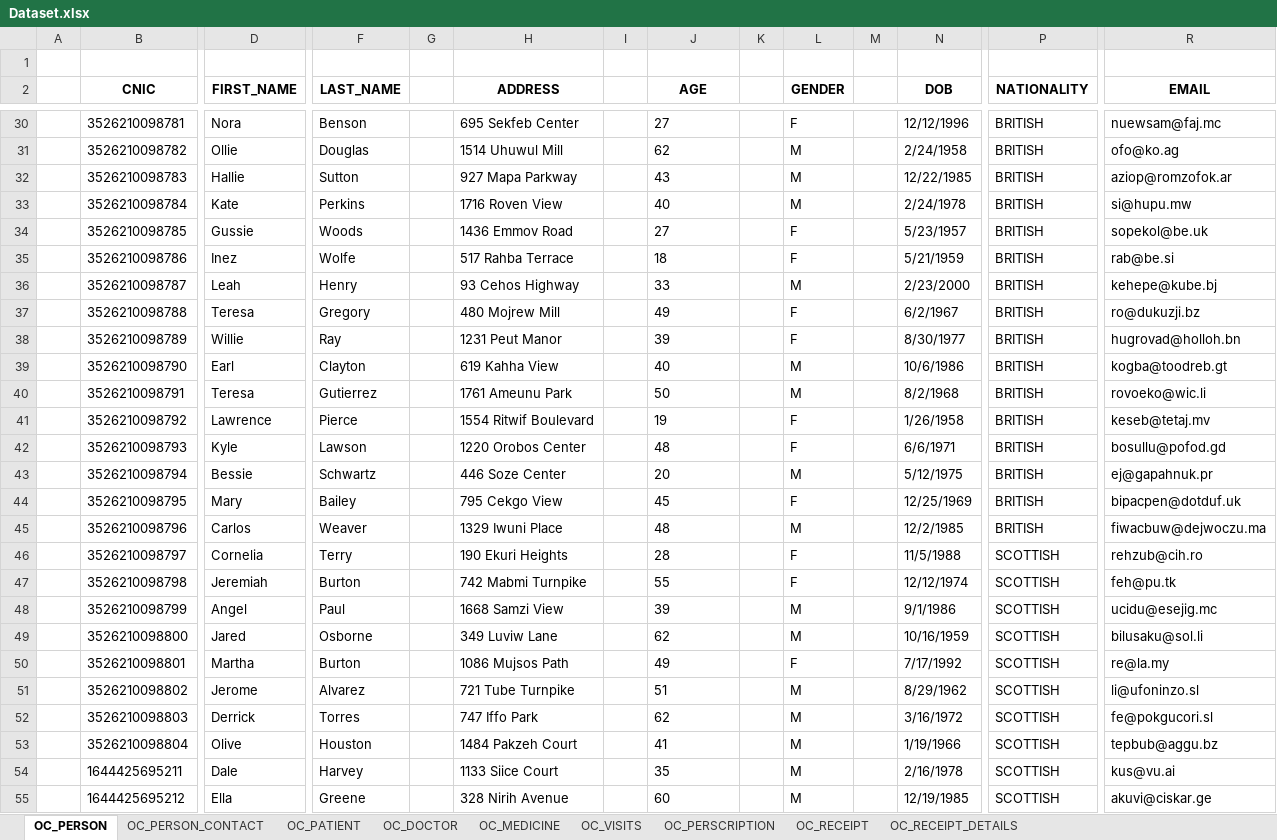
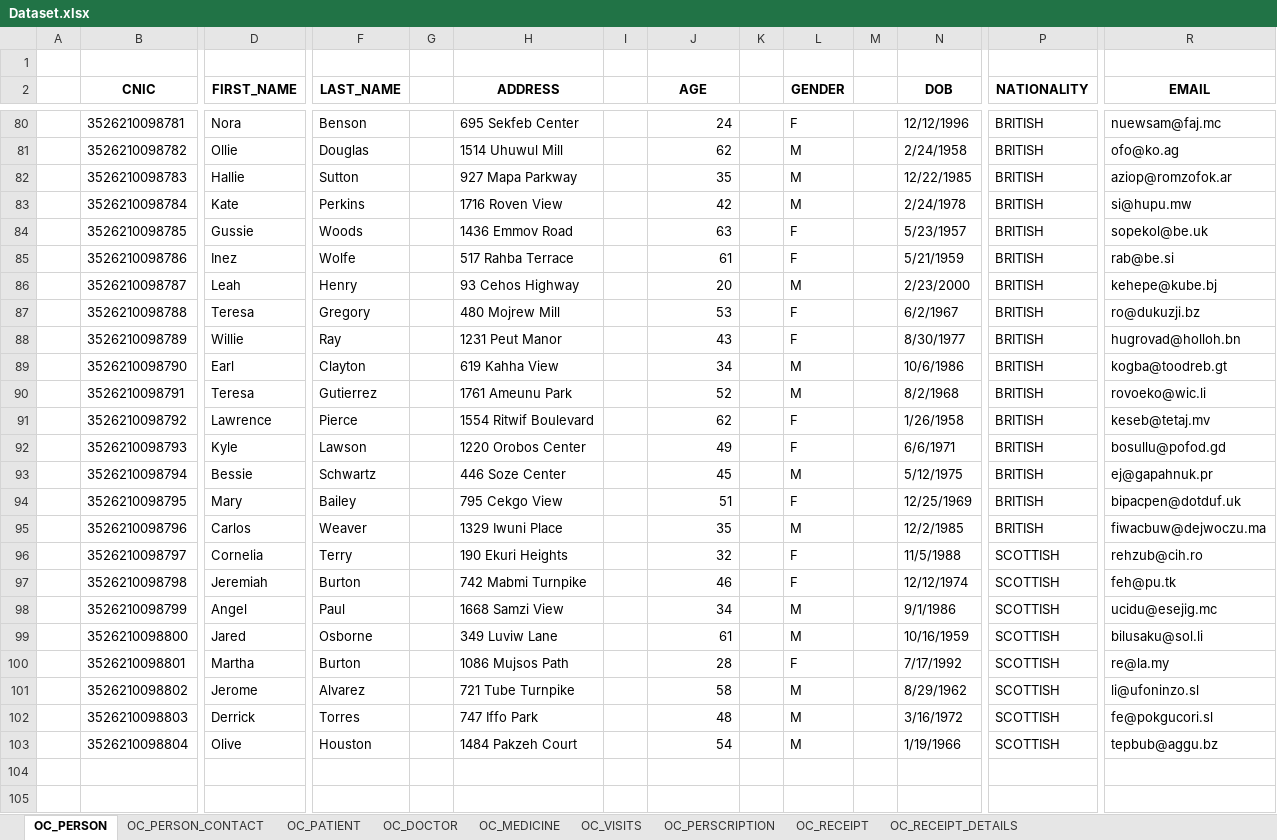
Before and after one commit to talhaahmed884/Open-Clinic, an Excel workbook: Database/Datasets/Dataset.xlsx, sheet OC_PERSON, drawn as a sheet; only a part is shown, gaps mark what is left out; values as stored, in another font and other column widths than the file's, no borders; conditional formats not drawn; removed rows and columns are numbered as before the commit, all else as after; rows hold the shown columns only; the diff covers the shown part only; the diff names each change by its address in the sheet, - before the commit and + after, or states it on an @@ line.

```diff
--- a/Database/Datasets/Dataset.xlsx (sheet OC_PERSON)
+++ b/Database/Datasets/Dataset.xlsx (sheet OC_PERSON)
-J80:J103 alignment: left
+J80:J103 alignment: right
-J80 (AGE): 27
+J80 (AGE): 24
-J82 (AGE): 43
+J82 (AGE): 35
-J83 (AGE): 40
+J83 (AGE): 42
-J84 (AGE): 27
+J84 (AGE): 63
-J85 (AGE): 18
+J85 (AGE): 61
-J86 (AGE): 33
+J86 (AGE): 20
-J87 (AGE): 49
+J87 (AGE): 53
-J88 (AGE): 39
+J88 (AGE): 43
-J89 (AGE): 40
+J89 (AGE): 34
-J90 (AGE): 50
+J90 (AGE): 52
-J91 (AGE): 19
+J91 (AGE): 62
-J92 (AGE): 48
+J92 (AGE): 49
-J93 (AGE): 20
+J93 (AGE): 45
-J94 (AGE): 45
+J94 (AGE): 51
-J95 (AGE): 48
+J95 (AGE): 35
-J96 (AGE): 28
+J96 (AGE): 32
-J97 (AGE): 55
+J97 (AGE): 46
-J98 (AGE): 39
+J98 (AGE): 34
-J99 (AGE): 62
+J99 (AGE): 61
-J100 (AGE): 49
+J100 (AGE): 28
-J101 (AGE): 51
+J101 (AGE): 58
-J102 (AGE): 62
+J102 (AGE): 48
-J103 (AGE): 41
+J103 (AGE): 54
-row 54:  | 1644425695211 | Dale | Harvey |  | 1133 Siice Court |  | 35 |  | M |  | 2/16/1978 | SCOTTISH | kus@vu.ai
-row 55:  | 1644425695212 | Ella | Greene |  | 328 Nirih Avenue |  | 60 |  | M |  | 12/19/1985 | SCOTTISH | akuvi@ciskar.ge
```
Also changed, not shown: 49 added rows, 47 removed rows, 1 moved row, 26 edited cells and cell formats elsewhere in this sheet, 19 other files.
